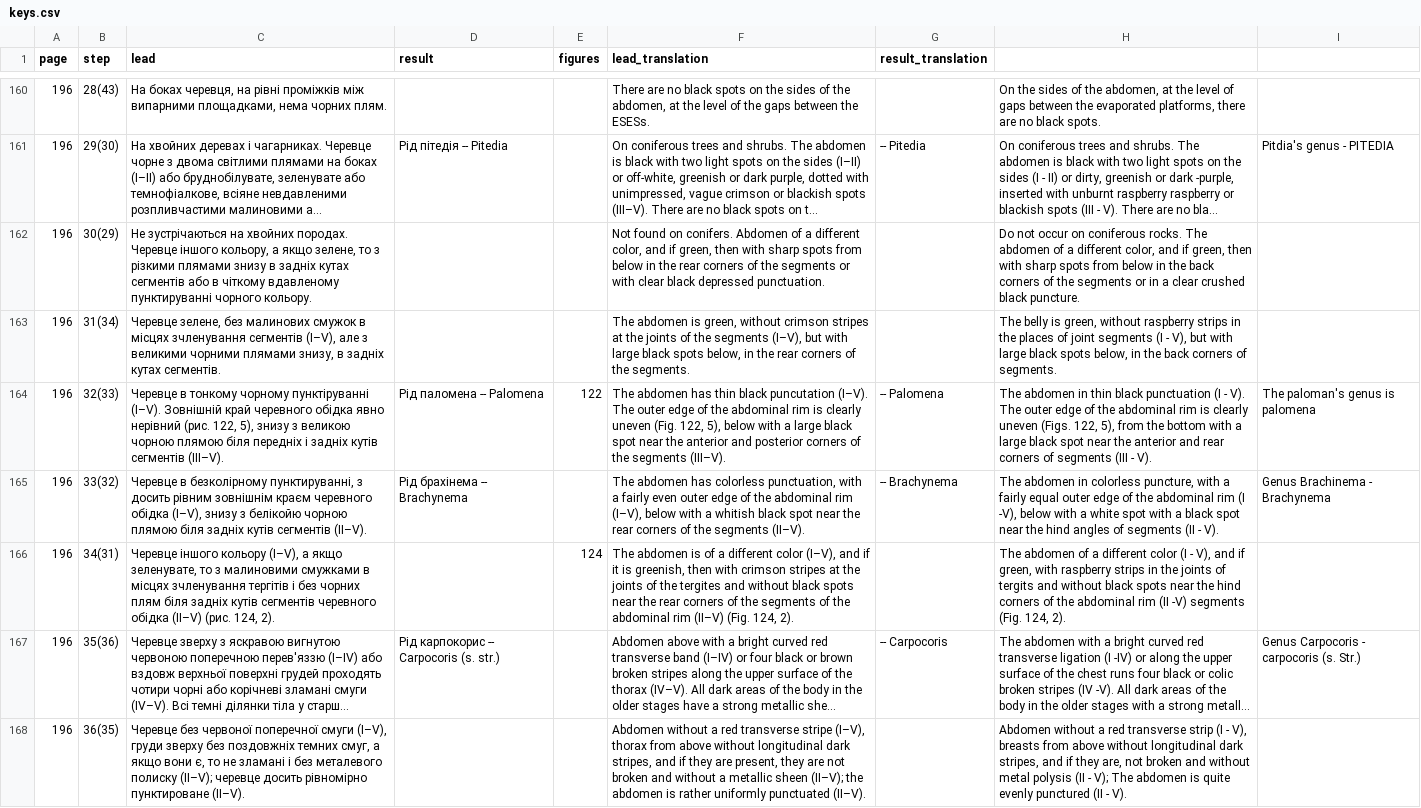
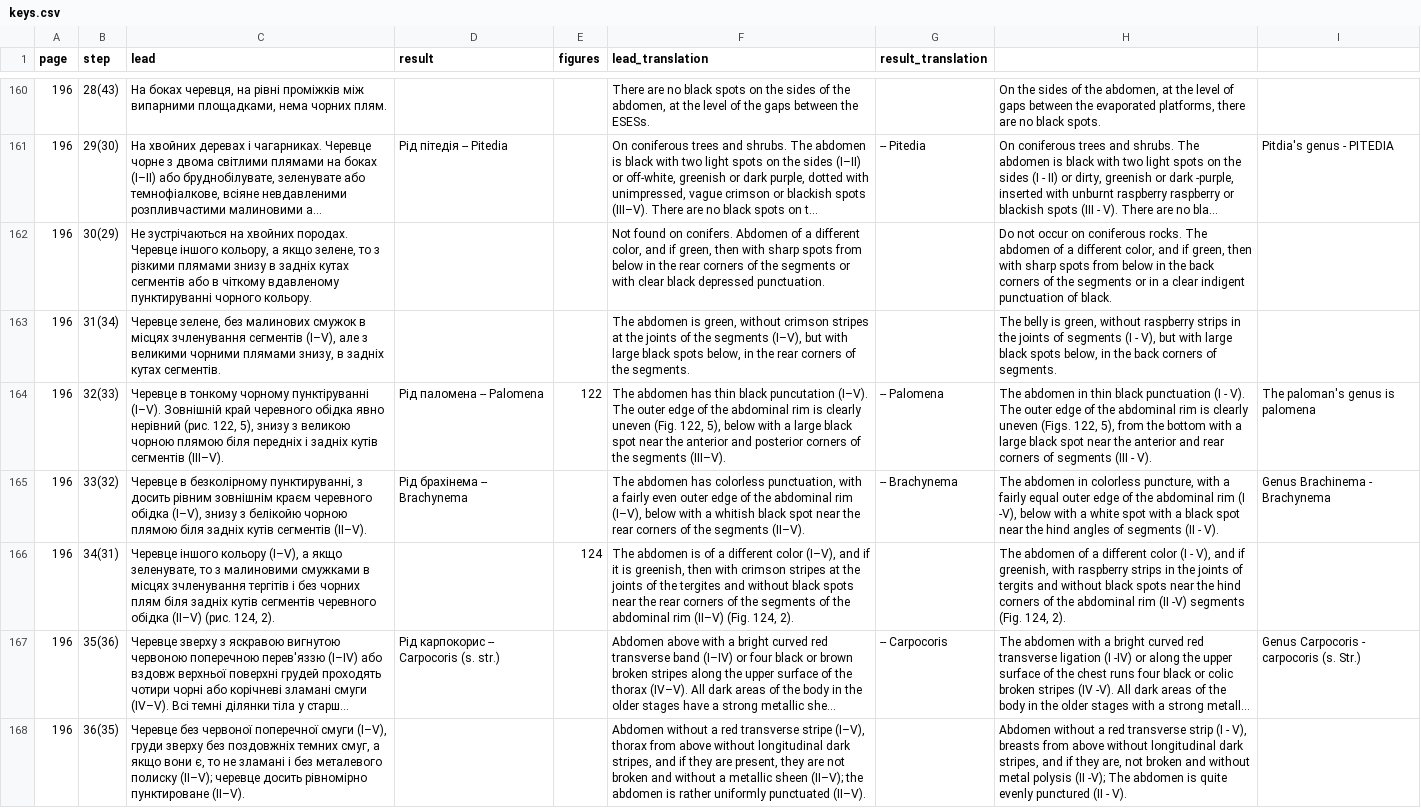
Before and after one commit to larsgw/pentatomoidea-nymphs, a CSV file: keys.csv, drawn as a sheet; only a part is shown, gaps mark what is left out; long unchanged cells end in …; the diff covers the shown part only; the diff names each change by its address in the sheet, - before the commit and + after, or states it on an @@ line.

```diff
--- a/keys.csv
+++ b/keys.csv
-H162: …a clear crushed black puncture.
+H162: …a clear indigent punctuation of black.
-H163: …in the places of joint segments (I…
+H163: …in the joints of segments (I…
-H166: …and if green, with raspberry…
+H166: …and if greenish, with raspberry…
-H168: …polysis (II - V); The abdomen…
+H168: …polysis (II -V); The abdomen…
```
Also changed, not shown: 42 edited cells elsewhere in this file, 1 other file.
